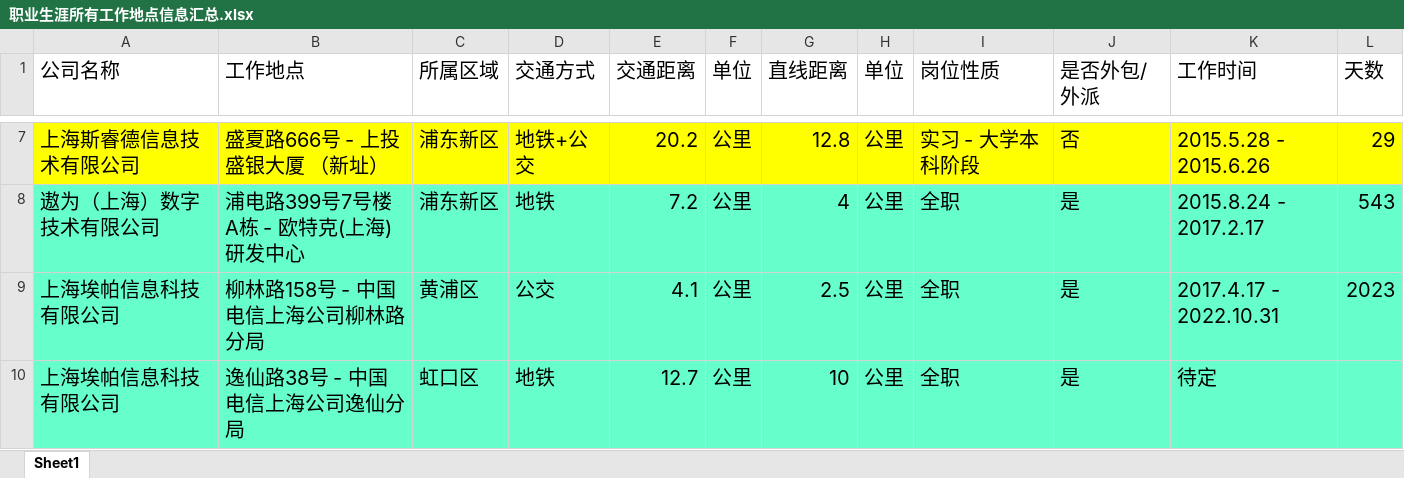
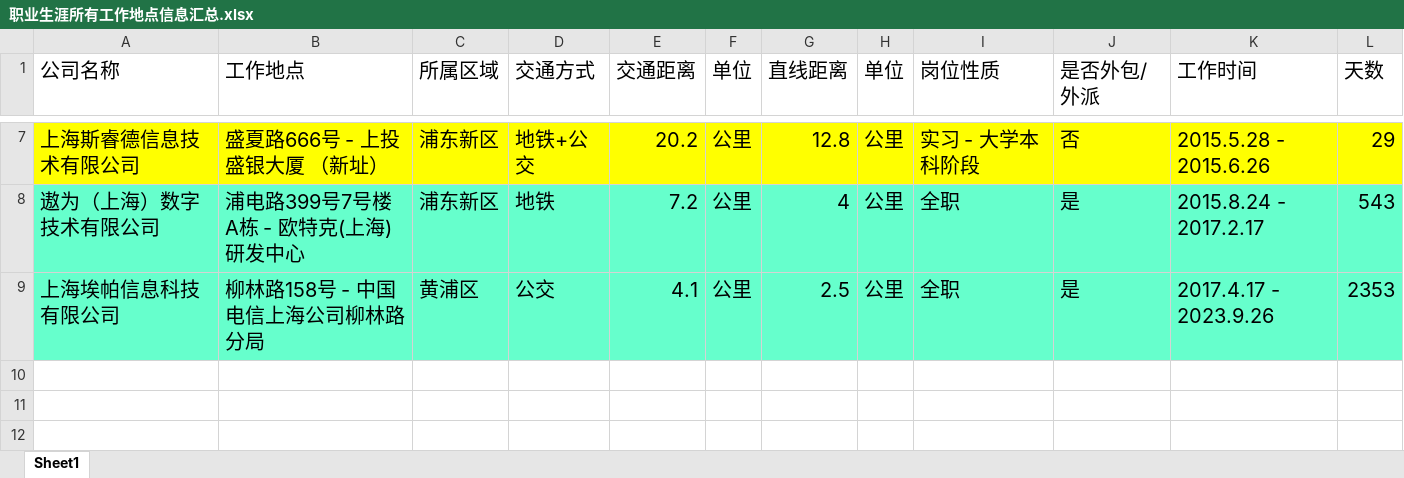
Before and after one commit to LITTLEPINKALLDEAD/DatasOnTelecom, an Excel workbook: 文档/其他文档/Others/Jobs/职业生涯所有工作地点信息汇总.xlsx, sheet Sheet1, drawn as a sheet; only a part is shown, gaps mark what is left out; values as stored, in another font and other column widths than the file's, no borders; the diff names each change by its address in the sheet, - before the commit and + after, or states it on an @@ line.

```diff
--- a/文档/其他文档/Others/Jobs/职业生涯所有工作地点信息汇总.xlsx (sheet Sheet1)
+++ b/文档/其他文档/Others/Jobs/职业生涯所有工作地点信息汇总.xlsx (sheet Sheet1)
-K9 (工作时间): 2017.4.17 - 2022.10.31
+K9 (工作时间): 2017.4.17 - 2023.9.26
-L9 (天数): 2023
+L9 (天数): 2353
-row 10: 上海埃帕信息科技有限公司 | 逸仙路38号 - 中国电信上海公司逸仙分局 | 虹口区 | 地铁 | 12.7 | 公里 | 10 | 公里 | 全职 | 是 | 待定
```
Also changed, not shown: 1 other file.
